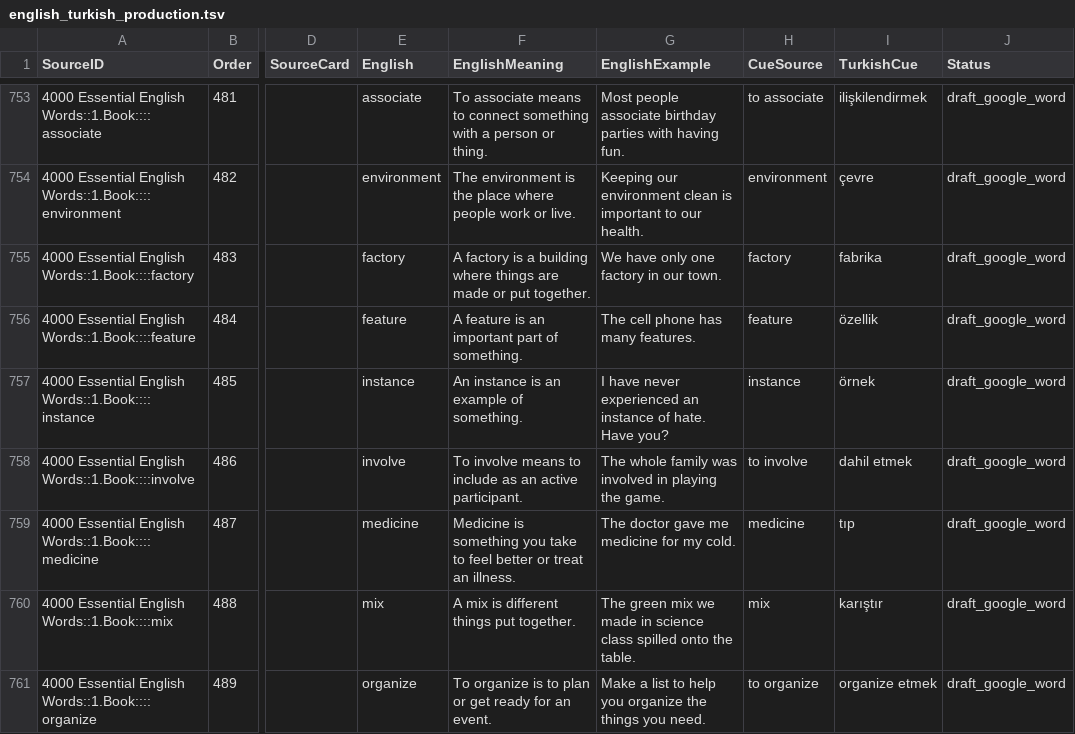
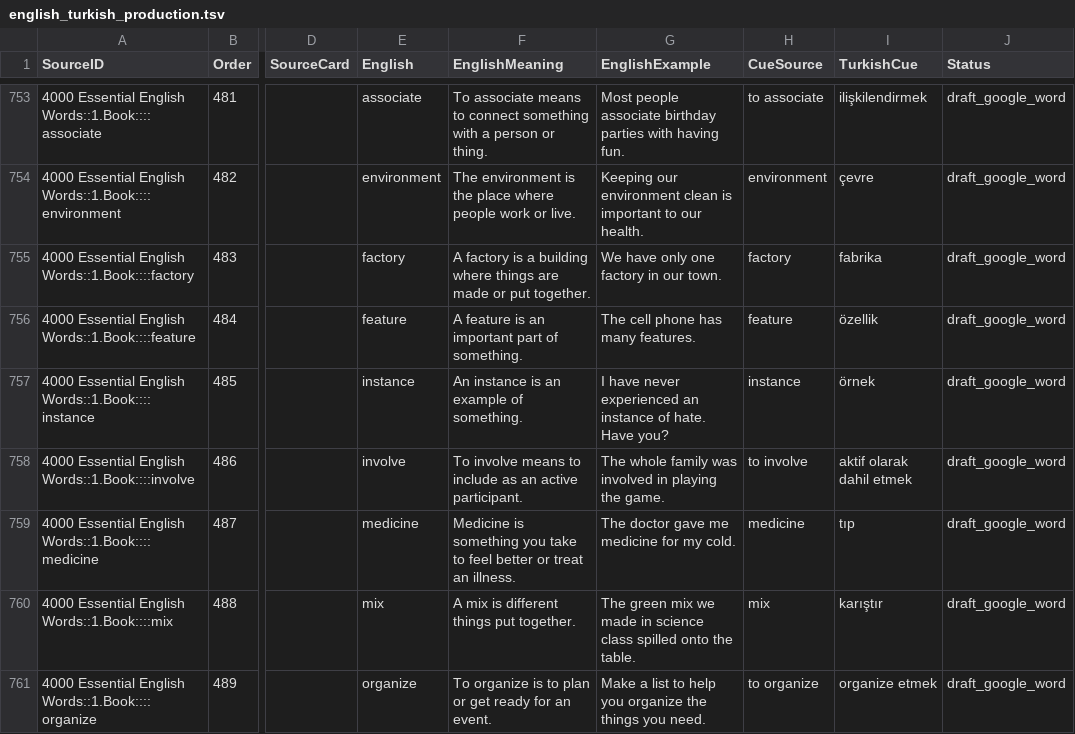
Before and after one commit to PlaneInABottle/ankiDecks, a TSV file: generated/english_4000/english_turkish_production.tsv, drawn as a sheet; only a part is shown, gaps mark what is left out; the diff covers the shown part only; the diff names each change by its address in the sheet, - before the commit and + after, or states it on an @@ line.

Commit message:
Improve language deck learning cues

```diff
--- a/generated/english_4000/english_turkish_production.tsv
+++ b/generated/english_4000/english_turkish_production.tsv
-I758 (TurkishCue): dahil etmek
+I758 (TurkishCue): aktif olarak dahil etmek
```
Also changed, not shown: 55 edited cells elsewhere in this file, 7 other files.
